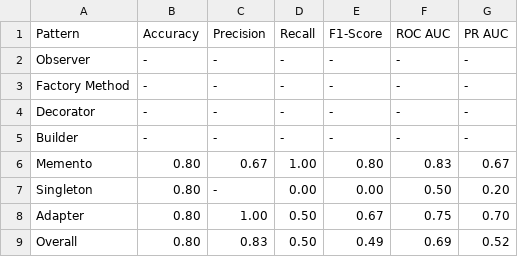
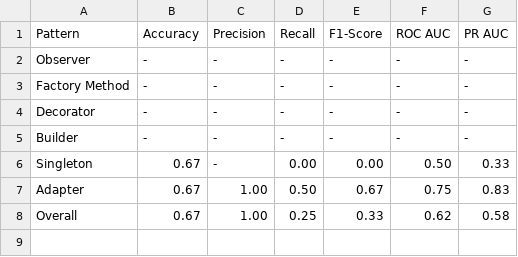
Before and after one commit to DerJeanjour/dpd-subgraph-matching, a CSV file: matching/glema/notebooks/tables/metrics_apache_nutch.csv, drawn as a sheet.

```diff
--- a/matching/glema/notebooks/tables/metrics_apache_nutch.csv
+++ b/matching/glema/notebooks/tables/metrics_apache_nutch.csv
@@ -5,5 +5,4 @@ Decorator,-,-,-,-,-,-
 Builder,-,-,-,-,-,-
-Memento,0.80,0.67,1.00,0.80,0.83,0.67
-Singleton,0.80,-,0.00,0.00,0.50,0.20
-Adapter,0.80,1.00,0.50,0.67,0.75,0.70
-Overall,0.80,0.83,0.50,0.49,0.69,0.52
+Singleton,0.67,-,0.00,0.00,0.50,0.33
+Adapter,0.67,1.00,0.50,0.67,0.75,0.83
+Overall,0.67,1.00,0.25,0.33,0.62,0.58
```
Also changed, not shown: matching/glema/notebooks/tables/metric_comparison.csv, matching/glema/notebooks/tables/metrics_all.csv, 14 other files.
